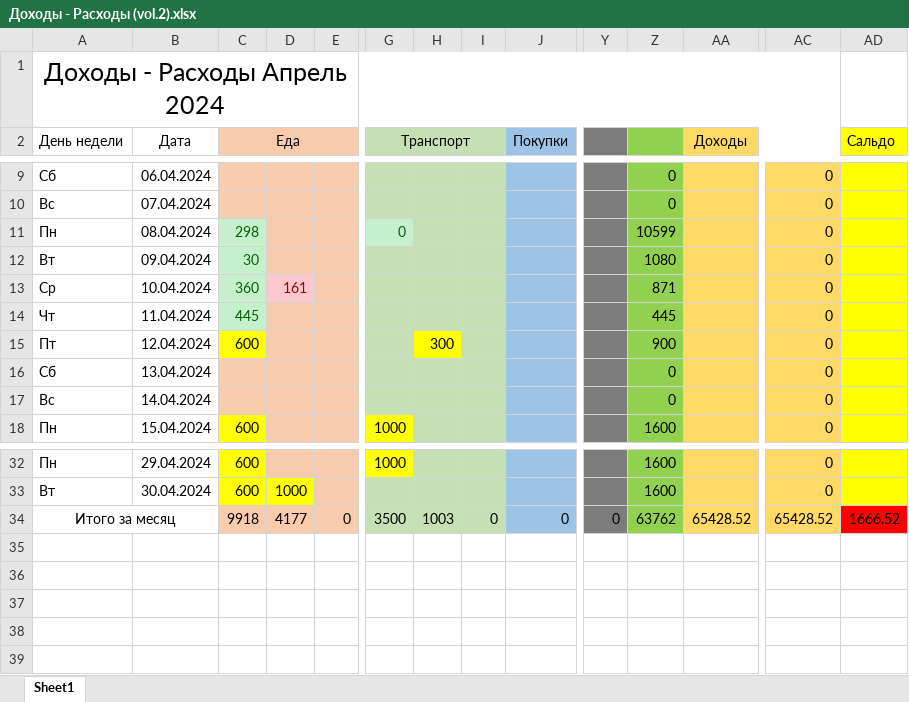
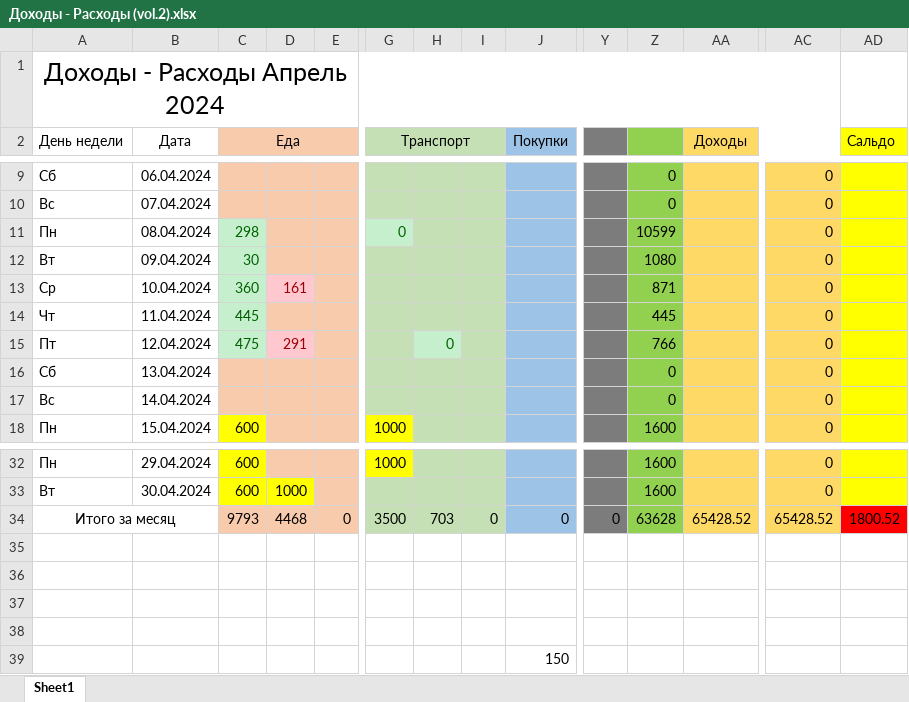
Before and after one commit to EugenySobyanin/Repository_1, an Excel workbook: Другое/Доходы - Расходы (vol.2).xlsx, sheet Sheet1, drawn as a sheet; only a part is shown, gaps mark what is left out; values as stored, in another font and other column widths than the file's, no borders; rows hold the shown columns only; the diff names each change by its address in the sheet, - before the commit and + after, or states it on an @@ line.

```diff
--- a/Другое/Доходы - Расходы (vol.2).xlsx (sheet Sheet1)
+++ b/Другое/Доходы - Расходы (vol.2).xlsx (sheet Sheet1)
-C15 (Еда): 600
+C15 (Еда): 475
@@ C15 fill: #FFFF00 → #C6EFCE, text colour: black → #006100 @@
-D15: (empty)
+D15: 291
-D15 fill: #F8CBAD
+D15 fill: #FFC7CE
-H15: 300
+H15: 0
@@ H15 fill: #FFFF00 → #C6EFCE, text colour: black → #006100 @@
-Z15: 900
+Z15: 766
-C34 (Еда): 9918
+C34 (Еда): 9793
-D34: 4177
+D34: 4468
-H34: 1003
+H34: 703
-Z34: 63762
+Z34: 63628
-AD34 (Сальдо): 1666.52
+AD34 (Сальдо): 1800.52
+row 35: (empty)
+row 36: (empty)
+row 37: (empty)
+row 38: (empty)
+row 39:  |  |  |  |  |  |  |  | 150
```
Also changed, not shown: 1 other file.
